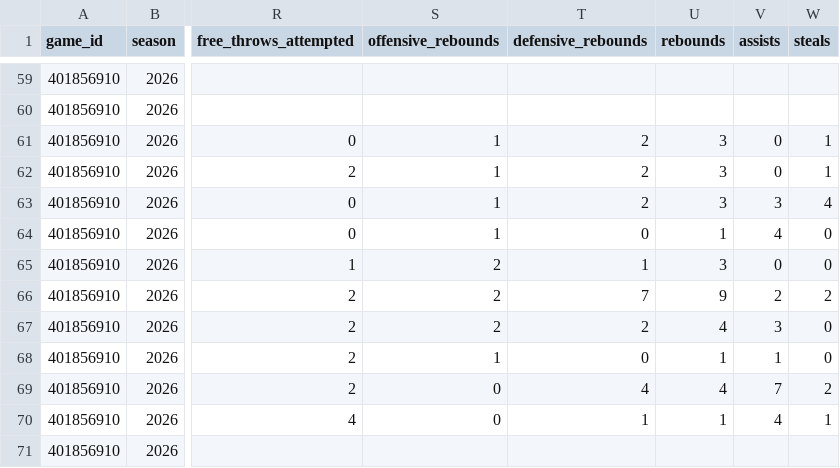
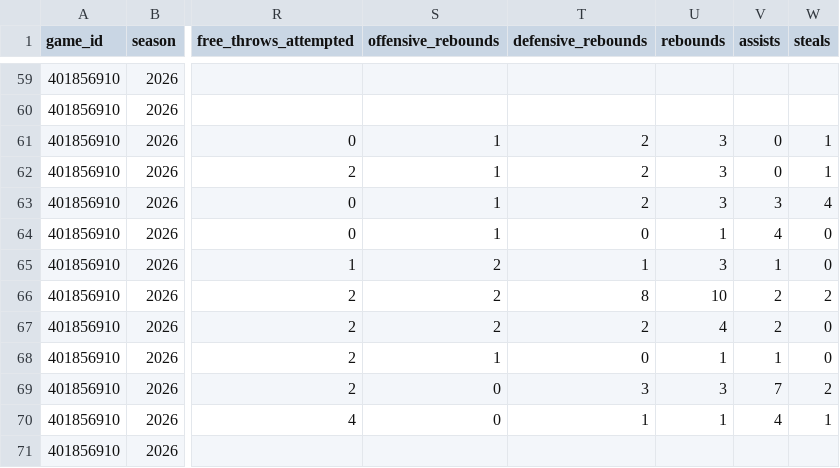
Before and after one commit to david1zhong/WNBA-Betting, a CSV file: playerboxes/player_box_2026.csv, drawn as a sheet; only a part is shown, gaps mark what is left out; the diff names each change by its address in the sheet, - before the commit and + after, or states it on an @@ line.

```diff
--- a/playerboxes/player_box_2026.csv
+++ b/playerboxes/player_box_2026.csv
-V65 (assists): 0
+V65 (assists): 1
-T66 (defensive_rebounds): 7
+T66 (defensive_rebounds): 8
-U66 (rebounds): 9
+U66 (rebounds): 10
-V67 (assists): 3
+V67 (assists): 2
-T69 (defensive_rebounds): 4
+T69 (defensive_rebounds): 3
-U69 (rebounds): 4
+U69 (rebounds): 3
```
